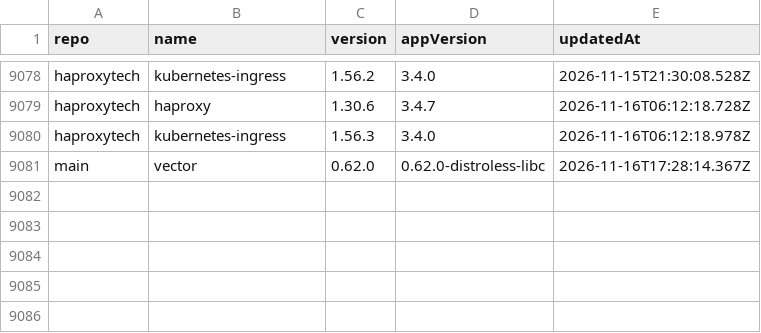
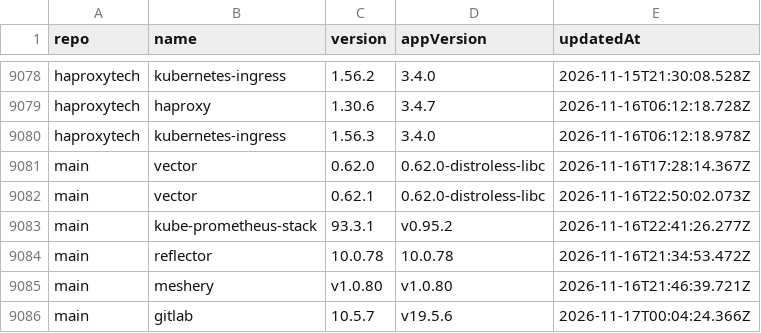
Before and after one commit to wenerme/charts, a CSV file: CHANGELOG.csv, drawn as a sheet; only a part is shown, gaps mark what is left out; the diff names each change by its address in the sheet, - before the commit and + after, or states it on an @@ line.

```diff
--- a/CHANGELOG.csv
+++ b/CHANGELOG.csv
+row 9082: main | vector | 0.62.1 | 0.62.0-distroless-libc | 2026-11-16T22:50:02.073Z
+row 9083: main | kube-prometheus-stack | 93.3.1 | v0.95.2 | 2026-11-16T22:41:26.277Z
+row 9084: main | reflector | 10.0.78 | 10.0.78 | 2026-11-16T21:34:53.472Z
+row 9085: main | meshery | v1.0.80 | v1.0.80 | 2026-11-16T21:46:39.721Z
+row 9086: main | gitlab | 10.5.7 | v19.5.6 | 2026-11-17T00:04:24.366Z
```
Also changed, not shown: 2 other files.
